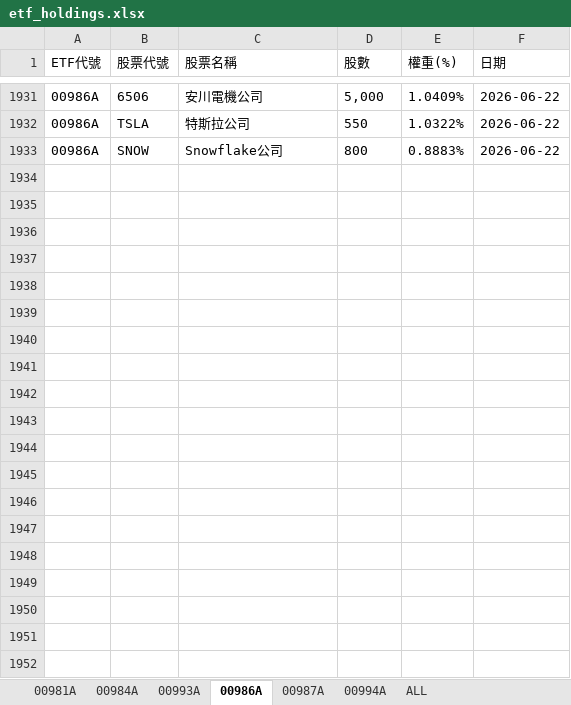
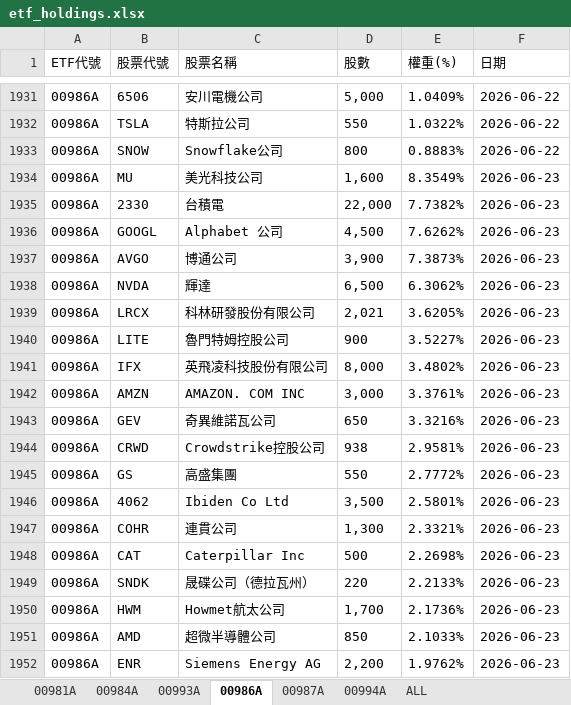
Before and after one commit to Terry-usdc/etf-auto-update, an Excel workbook: etf_holdings.xlsx, sheet 00986A, drawn as a sheet; only a part is shown, gaps mark what is left out; values as stored, in another font and other column widths than the file's, no borders; the diff covers the shown part only; the diff names each change by its address in the sheet, - before the commit and + after, or states it on an @@ line.

```diff
--- a/etf_holdings.xlsx (sheet 00986A)
+++ b/etf_holdings.xlsx (sheet 00986A)
+row 1934: 00986A | MU | 美光科技公司 | 1,600 | 8.3549% | 2026-06-23
+row 1935: 00986A | 2330 | 台積電 | 22,000 | 7.7382% | 2026-06-23
+row 1936: 00986A | GOOGL | Alphabet 公司 | 4,500 | 7.6262% | 2026-06-23
+row 1937: 00986A | AVGO | 博通公司 | 3,900 | 7.3873% | 2026-06-23
+row 1938: 00986A | NVDA | 輝達 | 6,500 | 6.3062% | 2026-06-23
+row 1939: 00986A | LRCX | 科林研發股份有限公司 | 2,021 | 3.6205% | 2026-06-23
+row 1940: 00986A | LITE | 魯門特姆控股公司 | 900 | 3.5227% | 2026-06-23
+row 1941: 00986A | IFX | 英飛凌科技股份有限公司 | 8,000 | 3.4802% | 2026-06-23
+row 1942: 00986A | AMZN | AMAZON. COM INC | 3,000 | 3.3761% | 2026-06-23
+row 1943: 00986A | GEV | 奇異維諾瓦公司 | 650 | 3.3216% | 2026-06-23
+row 1944: 00986A | CRWD | Crowdstrike控股公司 | 938 | 2.9581% | 2026-06-23
+row 1945: 00986A | GS | 高盛集團 | 550 | 2.7772% | 2026-06-23
+row 1946: 00986A | 4062 | Ibiden Co Ltd | 3,500 | 2.5801% | 2026-06-23
+row 1947: 00986A | COHR | 連貫公司 | 1,300 | 2.3321% | 2026-06-23
+row 1948: 00986A | CAT | Caterpillar Inc | 500 | 2.2698% | 2026-06-23
+row 1949: 00986A | SNDK | 晟碟公司（德拉瓦州） | 220 | 2.2133% | 2026-06-23
+row 1950: 00986A | HWM | Howmet航太公司 | 1,700 | 2.1736% | 2026-06-23
+row 1951: 00986A | AMD | 超微半導體公司 | 850 | 2.1033% | 2026-06-23
+row 1952: 00986A | ENR | Siemens Energy AG | 2,200 | 1.9762% | 2026-06-23
```
Also changed, not shown: 13 added rows elsewhere in this sheet, sheet ALL, sheet 00981A, sheet 00994A.
